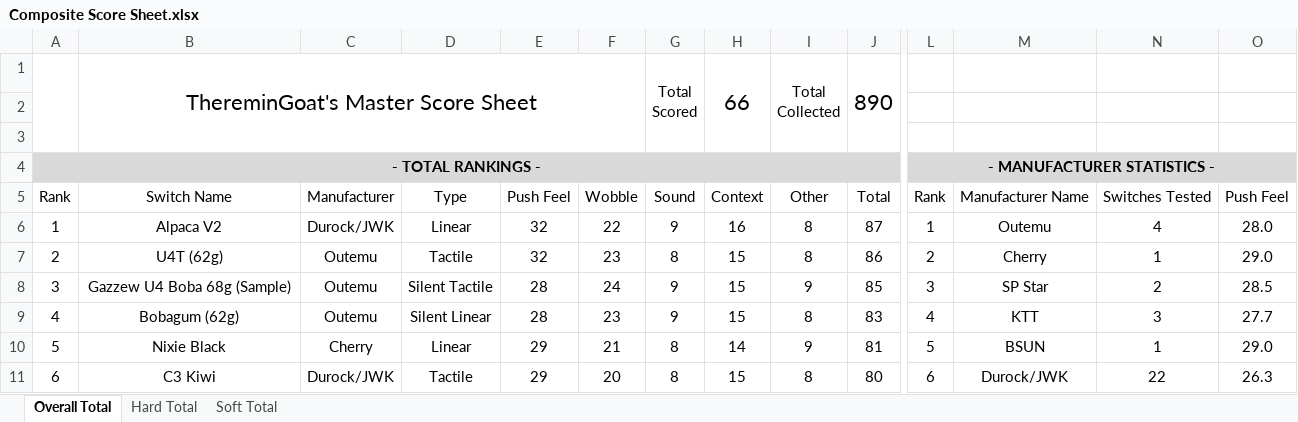
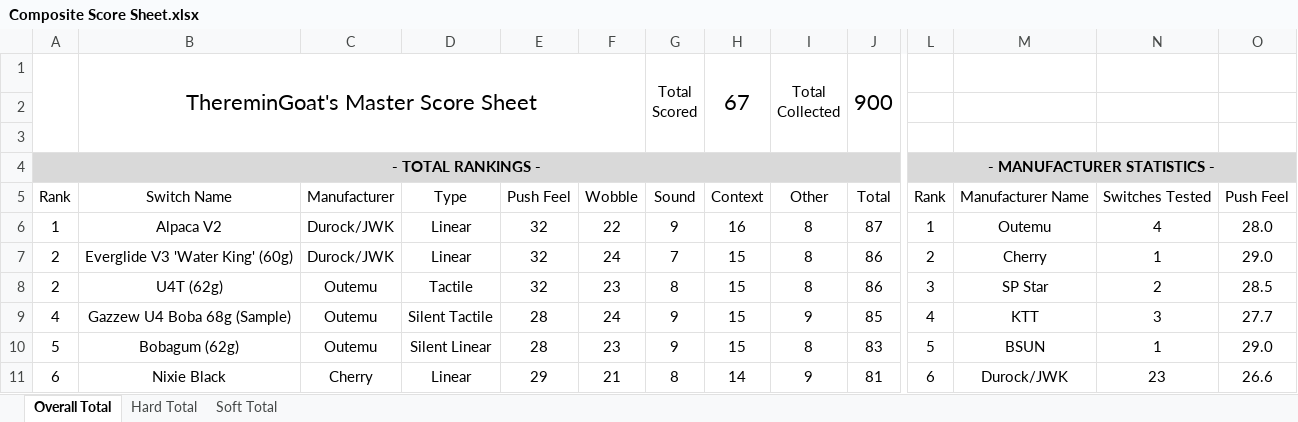
Before and after one commit to ThereminGoat/switch-scores, an Excel workbook: Composite Score Sheet.xlsx, sheet Overall Total, drawn as a sheet; only a part is shown, gaps mark what is left out; values as stored, in another font and other column widths than the file's, no borders; charts and pictures not drawn; removed rows and columns are numbered as before the commit, all else as after; rows hold the shown columns only; the diff covers the shown part only; the diff names each change by its address in the sheet, - before the commit and + after, or states it on an @@ line.

```diff
--- a/Composite Score Sheet.xlsx (sheet Overall Total)
+++ b/Composite Score Sheet.xlsx (sheet Overall Total)
-H1: 66
+H1: 67
-J1: 890
+J1: 900
-B7: U4T (62g)
+B7: Everglide V3 'Water King' (60g)
-C7: Outemu
+C7: Durock/JWK
-D7: Tactile
+D7: Linear
-F7: 23
+F7: 24
-G7: 8
+G7: 7
-A8: 3
+A8: 2
-B8: Gazzew U4 Boba 68g (Sample)
+B8: U4T (62g)
-D8: Silent Tactile
+D8: Tactile
-E8: 28
+E8: 32
-F8: 24
+F8: 23
-G8: 9
+G8: 8
-I8: 9
+I8: 8
-J8: 85
+J8: 86
-B9: Bobagum (62g)
+B9: Gazzew U4 Boba 68g (Sample)
-D9: Silent Linear
+D9: Silent Tactile
-F9: 23
+F9: 24
-I9: 8
+I9: 9
-J9: 83
+J9: 85
-B10: Nixie Black
+B10: Bobagum (62g)
-C10: Cherry
+C10: Outemu
-D10: Linear
+D10: Silent Linear
-E10: 29
+E10: 28
-F10: 21
+F10: 23
-G10: 8
+G10: 9
-H10: 14
+H10: 15
-I10: 9
+I10: 8
-J10: 81
+J10: 83
-row 11: 6 | C3 Kiwi | Durock/JWK | Tactile | 29 | 20 | 8 | 15 | 8 | 80 | 6 | Durock/JWK | 22 | 26.3
+row 11: 6 | Nixie Black | Cherry | Linear | 29 | 21 | 8 | 14 | 9 | 81 | 6 | Durock/JWK | 23 | 26.6
```
Also changed, not shown: 5 added rows, 3 removed rows, 134 edited cells and merged cells elsewhere in this sheet, sheet Hard Total, sheet Soft Total, formulas that keep their value, 4 other files.
